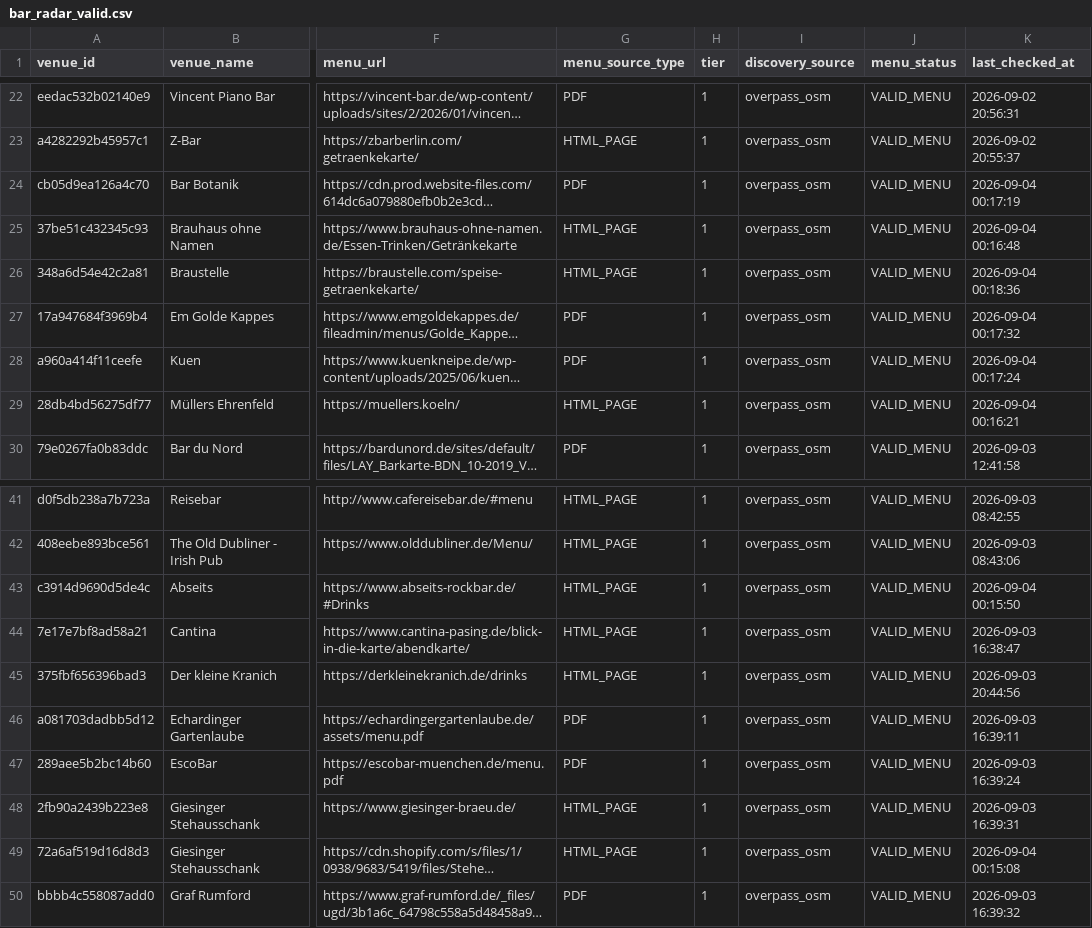
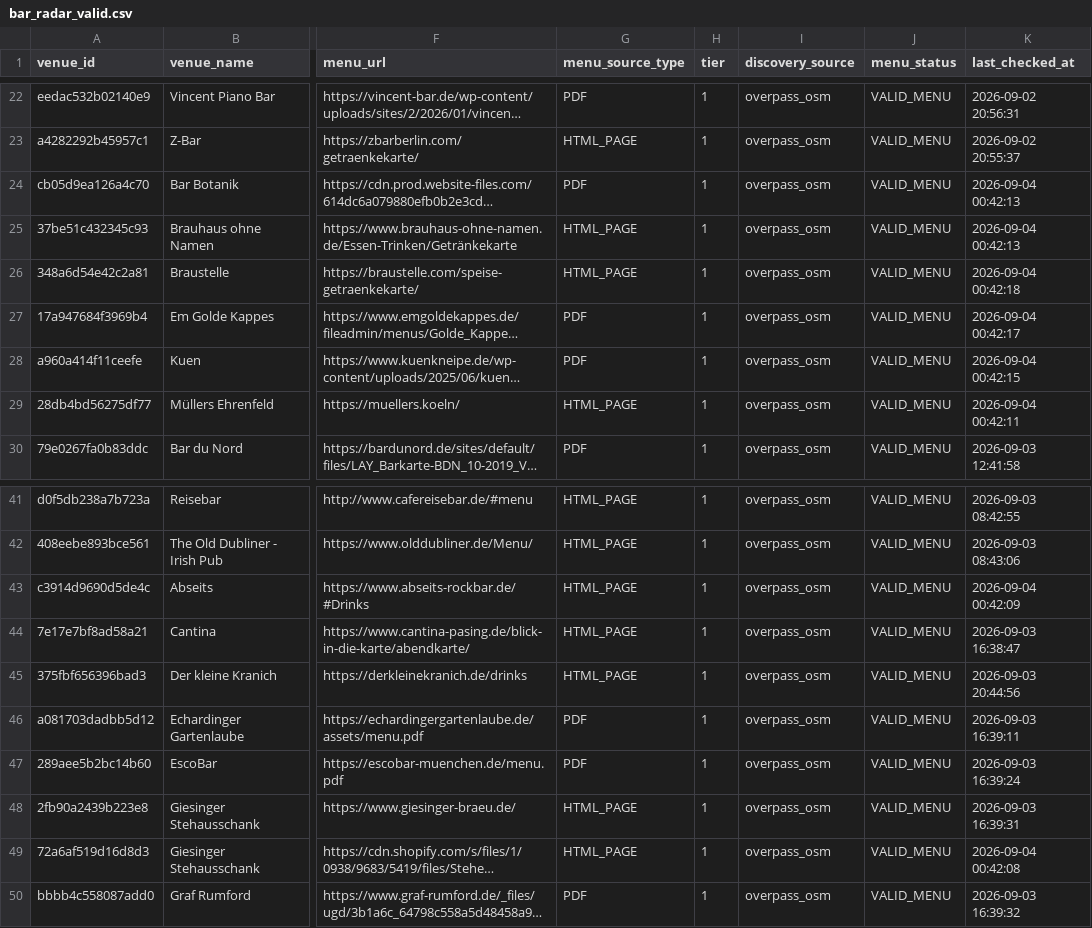
Before and after one commit to lilfimp/bar-radar-manual, a CSV file: data/exports/bar_radar_valid.csv, drawn as a sheet; only a part is shown, gaps mark what is left out; long unchanged cells end in …; the diff names each change by its address in the sheet, - before the commit and + after, or states it on an @@ line.

```diff
--- a/data/exports/bar_radar_valid.csv
+++ b/data/exports/bar_radar_valid.csv
-K24 (last_checked_at): 2026-09-04 00:17:19
+K24 (last_checked_at): 2026-09-04 00:42:13
-K25 (last_checked_at): 2026-09-04 00:16:48
+K25 (last_checked_at): 2026-09-04 00:42:13
-K26 (last_checked_at): 2026-09-04 00:18:36
+K26 (last_checked_at): 2026-09-04 00:42:18
-K27 (last_checked_at): 2026-09-04 00:17:32
+K27 (last_checked_at): 2026-09-04 00:42:17
-K28 (last_checked_at): 2026-09-04 00:17:24
+K28 (last_checked_at): 2026-09-04 00:42:15
-K29 (last_checked_at): 2026-09-04 00:16:21
+K29 (last_checked_at): 2026-09-04 00:42:11
-K43 (last_checked_at): 2026-09-04 00:15:50
+K43 (last_checked_at): 2026-09-04 00:42:09
-K49 (last_checked_at): 2026-09-04 00:15:08
+K49 (last_checked_at): 2026-09-04 00:42:08
```
Also changed, not shown: data/exports/bar_radar_venues.csv, 3 other files.
